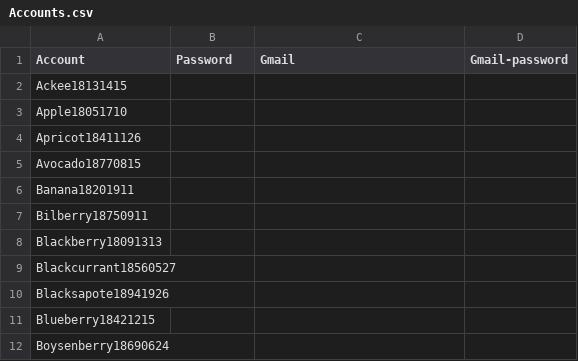
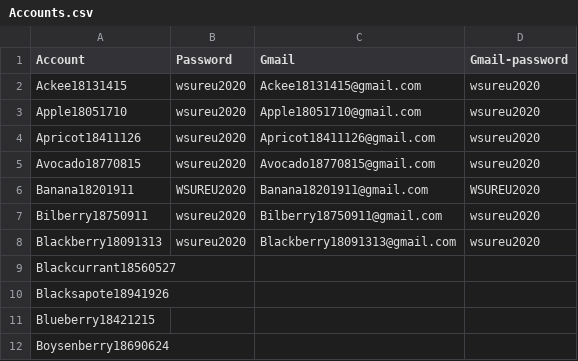
Before and after one commit to acielecki/WSU-REU, a CSV file: document/Accounts.csv, drawn as a sheet; only a part is shown.

Commit message:
Update Accounts.csv

```diff
--- a/document/Accounts.csv
+++ b/document/Accounts.csv
@@ -1,9 +1,9 @@
 Account,Password,Gmail,Gmail-password
-Ackee18131415,,,
-Apple18051710,,,
-Apricot18411126,,,
-Avocado18770815,,,
-Banana18201911,,,
-Bilberry18750911,,,
-Blackberry18091313,,,
+Ackee18131415,wsureu2020,Ackee18131415@gmail.com,wsureu2020
+Apple18051710,wsureu2020,Apple18051710@gmail.com,wsureu2020
+Apricot18411126,wsureu2020,Apricot18411126@gmail.com,wsureu2020
+Avocado18770815,wsureu2020,Avocado18770815@gmail.com,wsureu2020
+Banana18201911,WSUREU2020,Banana18201911@gmail.com,WSUREU2020
+Bilberry18750911,wsureu2020,Bilberry18750911@gmail.com,wsureu2020
+Blackberry18091313,wsureu2020,Blackberry18091313@gmail.com,wsureu2020
 Blackcurrant18560527,,,
```
